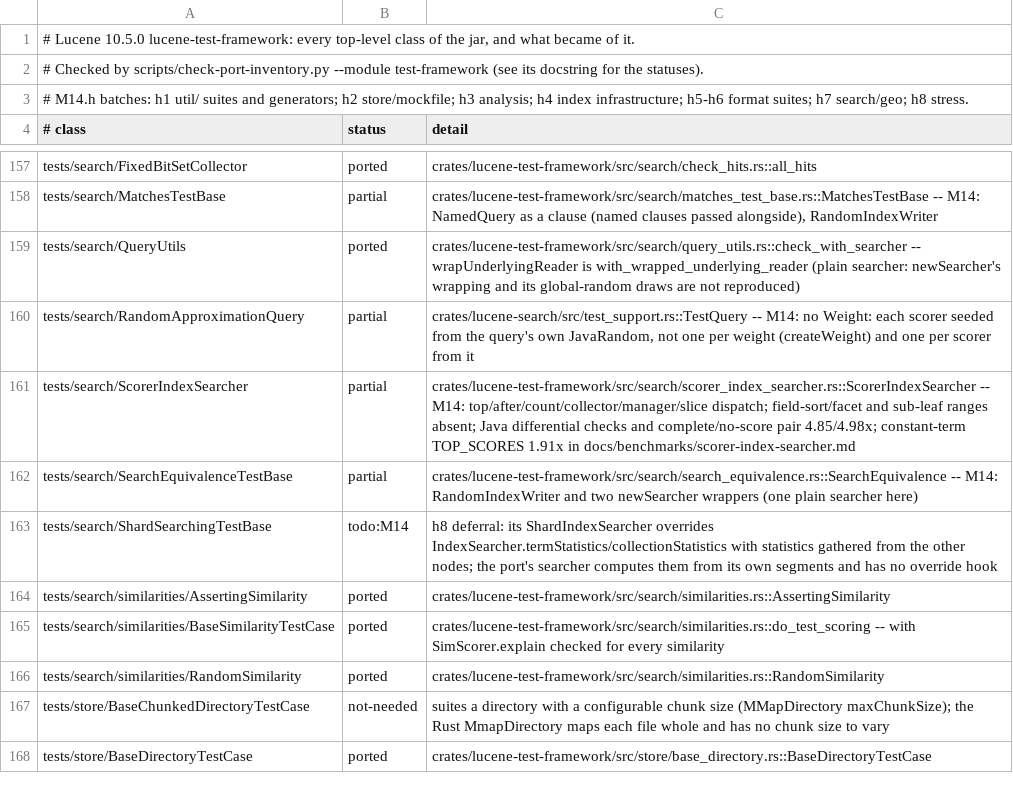
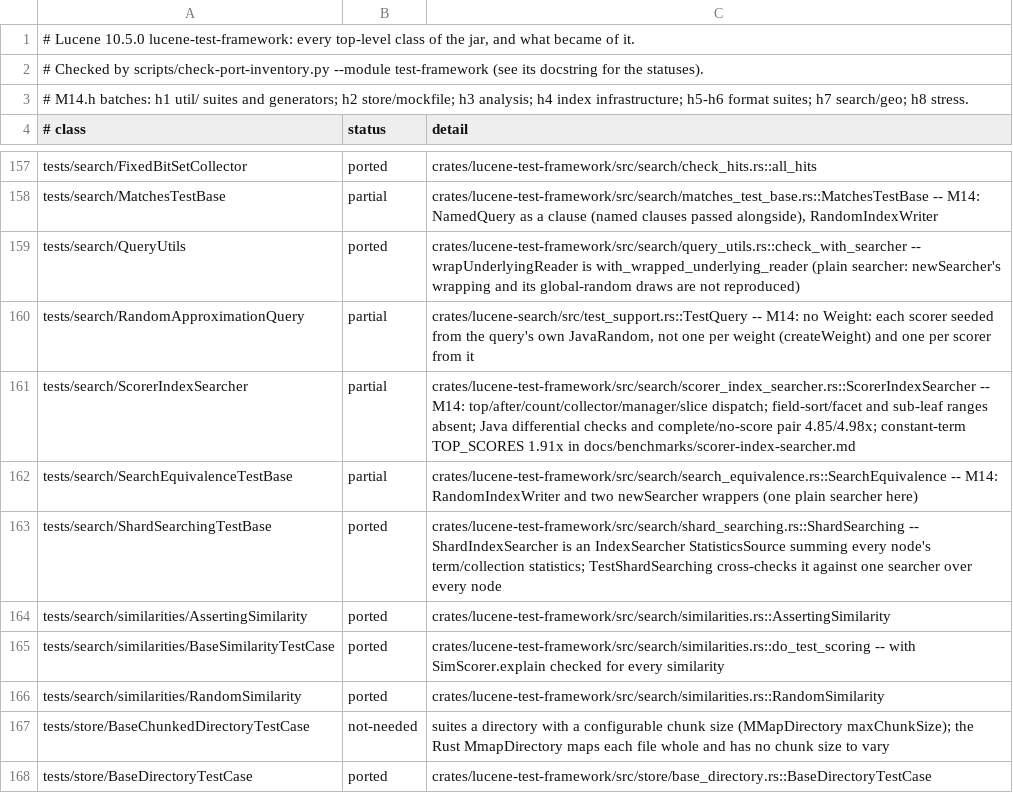
Before and after one commit to huyz0/lucene-rust, a TSV file: docs/inventory/lucene-test-framework.tsv, drawn as a sheet; only a part is shown, gaps mark what is left out.

```diff
--- a/docs/inventory/lucene-test-framework.tsv
+++ b/docs/inventory/lucene-test-framework.tsv
@@ -162,3 +162,3 @@ tests/search/ScorerIndexSearcher	partial	crates/lucene-test-framework/src/search
 tests/search/SearchEquivalenceTestBase	partial	crates/lucene-test-framework/src/search/search_equivalence.rs::SearchEquivalence -- M14: RandomIndexWriter and two newSearcher wrappers (one plain searcher here)
-tests/search/ShardSearchingTestBase	todo:M14	h8 deferral: its ShardIndexSearcher overrides IndexSearcher.termStatistics/collectionStatistics with statistics gathered from the other nodes; the port's searcher computes them from its own segments and has no override hook
+tests/search/ShardSearchingTestBase	ported	crates/lucene-test-framework/src/search/shard_searching.rs::ShardSearching -- ShardIndexSearcher is an IndexSearcher StatisticsSource summing every node's term/collection statistics; TestShardSearching cross-checks it against one searcher over every node
 tests/search/similarities/AssertingSimilarity	ported	crates/lucene-test-framework/src/search/similarities.rs::AssertingSimilarity
```
Also changed, not shown: 9 other files.
